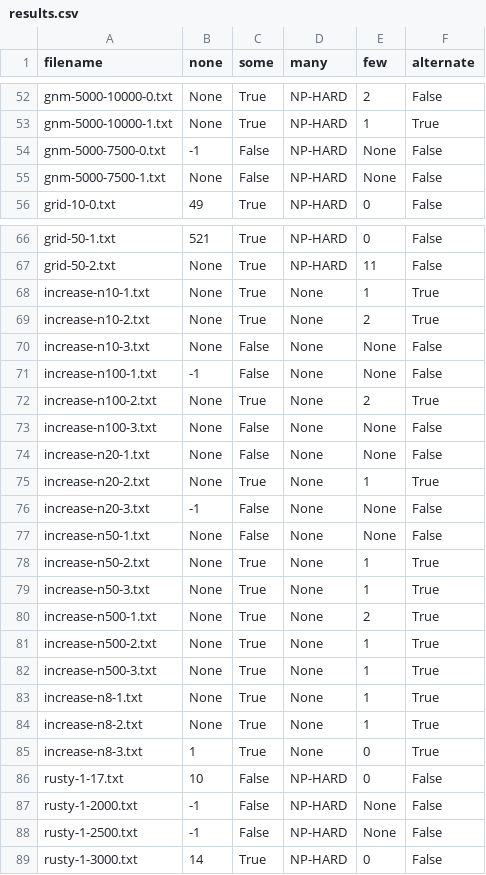
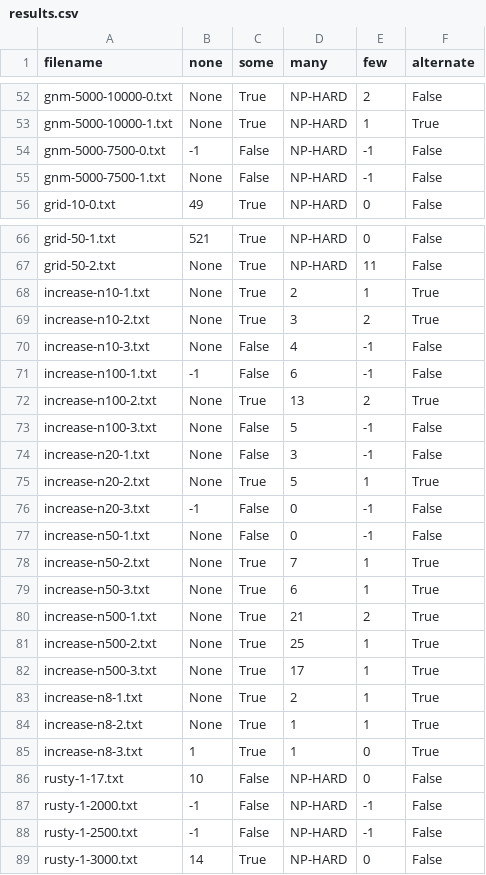
Before and after one commit to oliverjarvis/AlgoDesLabs, a CSV file: red-scare/results.csv, drawn as a sheet; only a part is shown, gaps mark what is left out; the diff covers the shown part only.

Commit message:
Fixed many

```diff
--- a/red-scare/results.csv
+++ b/red-scare/results.csv
@@ -54,2 +54,2 @@ gnm-5000-10000-1.txt ,None ,True  ,NP-HARD ,1    ,True
-gnm-5000-7500-0.txt  ,-1   ,False ,NP-HARD ,None ,False
-gnm-5000-7500-1.txt  ,None ,False ,NP-HARD ,None ,False
+gnm-5000-7500-0.txt, -1, False, NP-HARD, -1, False
+gnm-5000-7500-1.txt, None, False, NP-HARD, -1, False
@@ -68,18 +68,18 @@ grid-50-2.txt        ,None ,True  ,NP-HARD ,11   ,False
-increase-n10-1.txt   ,None ,True  ,None    ,1    ,True
-increase-n10-2.txt   ,None ,True  ,None    ,2    ,True
-increase-n10-3.txt   ,None ,False ,None    ,None ,False
-increase-n100-1.txt  ,-1   ,False ,None    ,None ,False
-increase-n100-2.txt  ,None ,True  ,None    ,2    ,True
-increase-n100-3.txt  ,None ,False ,None    ,None ,False
-increase-n20-1.txt   ,None ,False ,None    ,None ,False
-increase-n20-2.txt   ,None ,True  ,None    ,1    ,True
-increase-n20-3.txt   ,-1   ,False ,None    ,None ,False
-increase-n50-1.txt   ,None ,False ,None    ,None ,False
-increase-n50-2.txt   ,None ,True  ,None    ,1    ,True
-increase-n50-3.txt   ,None ,True  ,None    ,1    ,True
-increase-n500-1.txt  ,None ,True  ,None    ,2    ,True
-increase-n500-2.txt  ,None ,True  ,None    ,1    ,True
-increase-n500-3.txt  ,None ,True  ,None    ,1    ,True
-increase-n8-1.txt    ,None ,True  ,None    ,1    ,True
-increase-n8-2.txt    ,None ,True  ,None    ,1    ,True
-increase-n8-3.txt    ,1    ,True  ,None    ,0    ,True
+increase-n10-1.txt, None, True, 2, 1, True
+increase-n10-2.txt, None, True, 3, 2, True
+increase-n10-3.txt, None, False, 4, -1, False
+increase-n100-1.txt, -1, False, 6, -1, False
+increase-n100-2.txt, None, True, 13, 2, True
+increase-n100-3.txt, None, False, 5, -1, False
+increase-n20-1.txt, None, False, 3, -1, False
+increase-n20-2.txt, None, True, 5, 1, True
+increase-n20-3.txt, -1, False, 0, -1, False
+increase-n50-1.txt, None, False, 0, -1, False
+increase-n50-2.txt, None, True, 7, 1, True
+increase-n50-3.txt, None, True, 6, 1, True
+increase-n500-1.txt, None, True, 21, 2, True
+increase-n500-2.txt, None, True, 25, 1, True
+increase-n500-3.txt, None, True, 17, 1, True
+increase-n8-1.txt, None, True, 2, 1, True
+increase-n8-2.txt, None, True, 1, 1, True
+increase-n8-3.txt, 1, True, 1, 0, True
@@ -87,2 +87,2 @@ rusty-1-17.txt       ,10   ,False ,NP-HARD ,0    ,False
-rusty-1-2000.txt     ,-1   ,False ,NP-HARD ,None ,False
-rusty-1-2500.txt     ,-1   ,False ,NP-HARD ,None ,False
+rusty-1-2000.txt, -1, False, NP-HARD, -1, False
+rusty-1-2500.txt, -1, False, NP-HARD, -1, False
```
Also changed, not shown: 28 edited cells elsewhere in this file, 2 other files.
